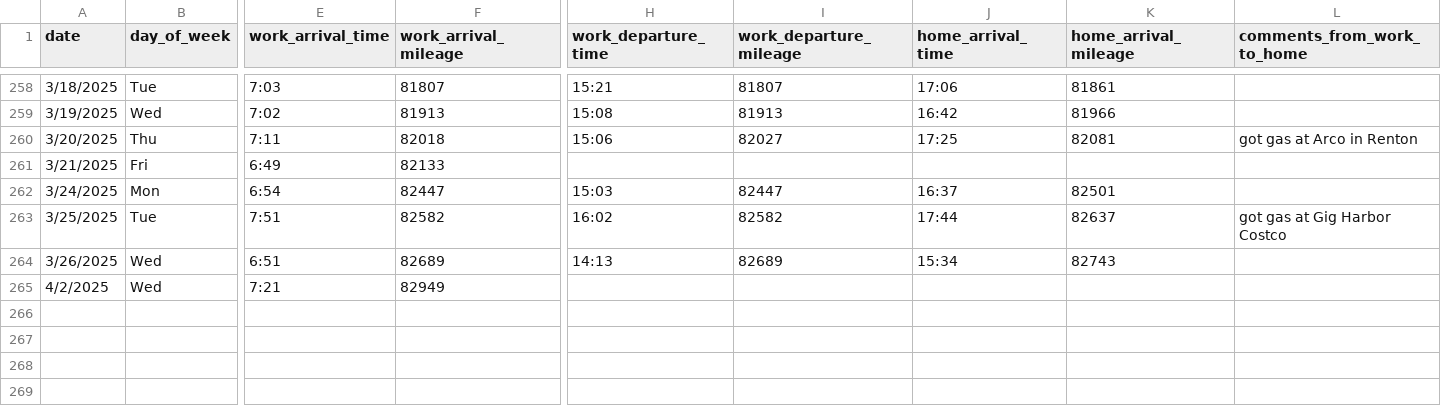
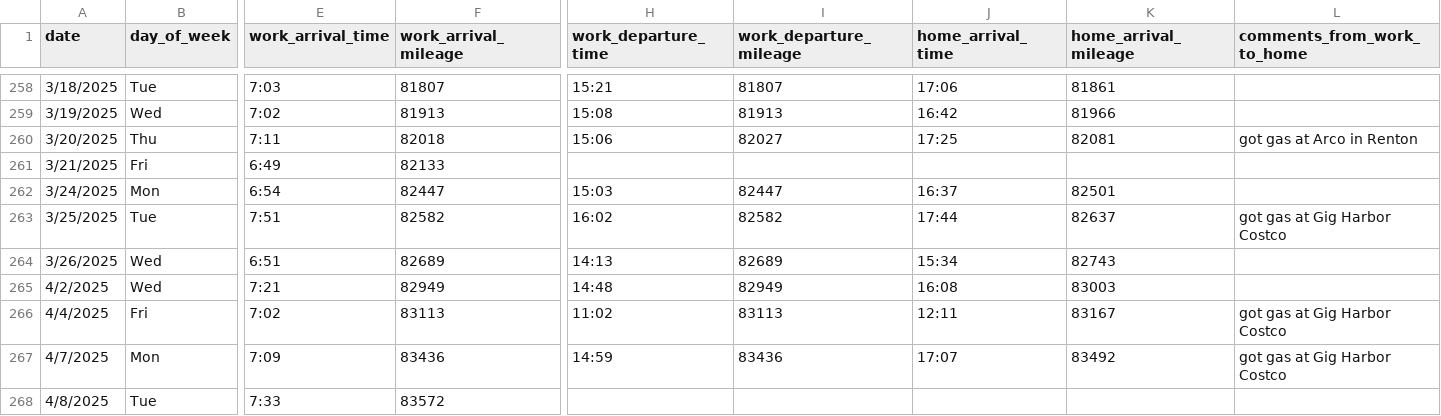
Before and after one commit to jahearn3/commuting, a CSV file: commuting_port_orchard_driving.csv, drawn as a sheet; only a part is shown, gaps mark what is left out; rows hold the shown columns only; the diff names each change by its address in the sheet, - before the commit and + after, or states it on an @@ line.

```diff
--- a/commuting_port_orchard_driving.csv
+++ b/commuting_port_orchard_driving.csv
-H265 (work_departure_time): (empty)
+H265 (work_departure_time): 14:48
-I265 (work_departure_mileage): (empty)
+I265 (work_departure_mileage): 82949
-J265 (home_arrival_time): (empty)
+J265 (home_arrival_time): 16:08
-K265 (home_arrival_mileage): (empty)
+K265 (home_arrival_mileage): 83003
+row 266: 4/4/2025 | Fri | 7:02 | 83113 | 11:02 | 83113 | 12:11 | 83167 | got gas at Gig Harbor Costco
+row 267: 4/7/2025 | Mon | 7:09 | 83436 | 14:59 | 83436 | 17:07 | 83492 | got gas at Gig Harbor Costco
+row 268: 4/8/2025 | Tue | 7:33 | 83572
```
Also changed, not shown: 21 other files.
